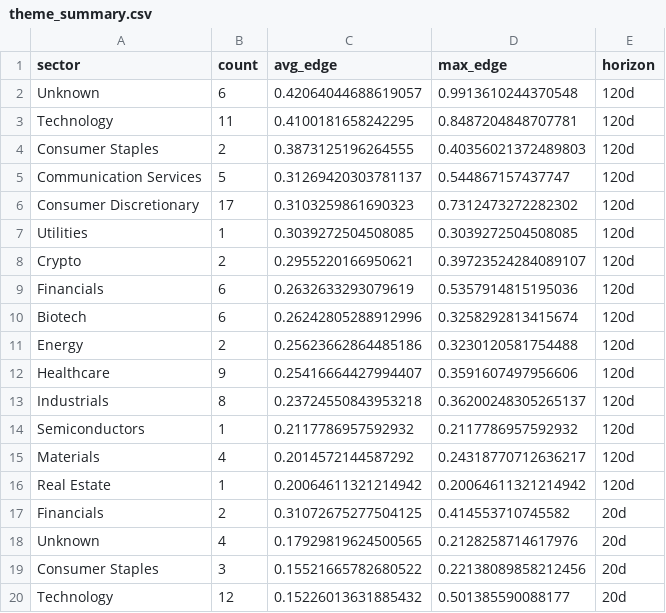
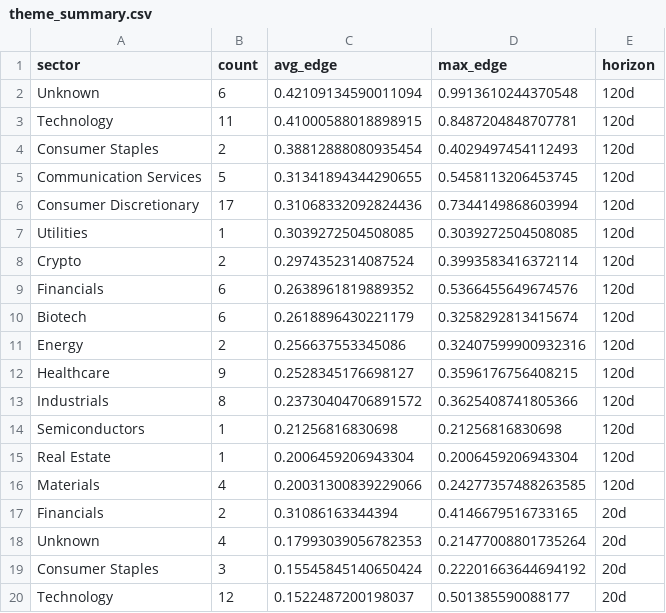
Before and after one commit to helioskozak-cloud/regime-desk, a CSV file: data/theme_summary.csv, drawn as a sheet; only a part is shown; the diff covers the shown part only.

```diff
--- a/data/theme_summary.csv
+++ b/data/theme_summary.csv
@@ -1,20 +1,20 @@
 sector,count,avg_edge,max_edge,horizon
-Unknown,6,0.42064044688619057,0.9913610244370548,120d
-Technology,11,0.4100181658242295,0.8487204848707781,120d
-Consumer Staples,2,0.3873125196264555,0.40356021372489803,120d
-Communication Services,5,0.31269420303781137,0.544867157437747,120d
-Consumer Discretionary,17,0.3103259861690323,0.7312473272282302,120d
+Unknown,6,0.42109134590011094,0.9913610244370548,120d
+Technology,11,0.41000588018898915,0.8487204848707781,120d
+Consumer Staples,2,0.38812888080935454,0.4029497454112493,120d
+Communication Services,5,0.31341894344290655,0.5458113206453745,120d
+Consumer Discretionary,17,0.31068332092824436,0.7344149868603994,120d
 Utilities,1,0.3039272504508085,0.3039272504508085,120d
-Crypto,2,0.2955220166950621,0.39723524284089107,120d
-Financials,6,0.2632633293079619,0.5357914815195036,120d
-Biotech,6,0.26242805288912996,0.3258292813415674,120d
-Energy,2,0.25623662864485186,0.3230120581754488,120d
-Healthcare,9,0.25416664427994407,0.3591607497956606,120d
-Industrials,8,0.23724550843953218,0.36200248305265137,120d
-Semiconductors,1,0.2117786957592932,0.2117786957592932,120d
-Materials,4,0.2014572144587292,0.24318770712636217,120d
-Real Estate,1,0.20064611321214942,0.20064611321214942,120d
-Financials,2,0.31072675277504125,0.414553710745582,20d
-Unknown,4,0.17929819624500565,0.2128258714617976,20d
-Consumer Staples,3,0.15521665782680522,0.22138089858212456,20d
-Technology,12,0.15226013631885432,0.501385590088177,20d
+Crypto,2,0.2974352314087524,0.3993583416372114,120d
+Financials,6,0.2638961819889352,0.5366455649674576,120d
+Biotech,6,0.2618896430221179,0.3258292813415674,120d
+Energy,2,0.256637553345086,0.32407599900932316,120d
+Healthcare,9,0.2528345176698127,0.3596176756408215,120d
+Industrials,8,0.23730404706891572,0.3625408741805366,120d
+Semiconductors,1,0.21256816830698,0.21256816830698,120d
+Real Estate,1,0.2006459206943304,0.2006459206943304,120d
+Materials,4,0.20031300839229066,0.24277357488263585,120d
+Financials,2,0.31086163344394,0.4146679516733165,20d
+Unknown,4,0.17993039056782353,0.21477008801735264,20d
+Consumer Staples,3,0.15545845140650424,0.22201663644694192,20d
+Technology,12,0.1522487200198037,0.501385590088177,20d
```
Also changed, not shown: 49 edited cells elsewhere in this file, data/market_signals.csv, 4 other files.
